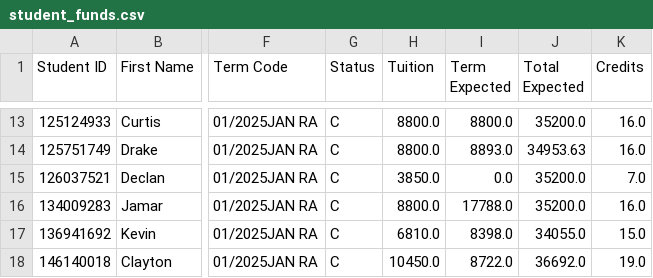
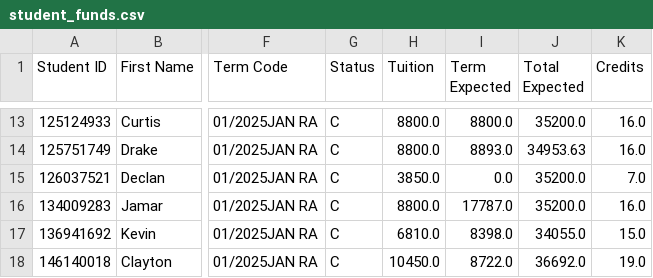
Before and after one commit to bigdaddy51/streamlit-project, a CSV file: student_funds.csv, drawn as a sheet; only a part is shown, gaps mark what is left out; the diff covers the shown part only; the diff names each change by its address in the sheet, - before the commit and + after, or states it on an @@ line.

```diff
--- a/student_funds.csv
+++ b/student_funds.csv
-I16 (Term Expected): 17788.0
+I16 (Term Expected): 17787.0
```
Also changed, not shown: 2 removed rows and 9 edited cells elsewhere in this file, 6 other files.
